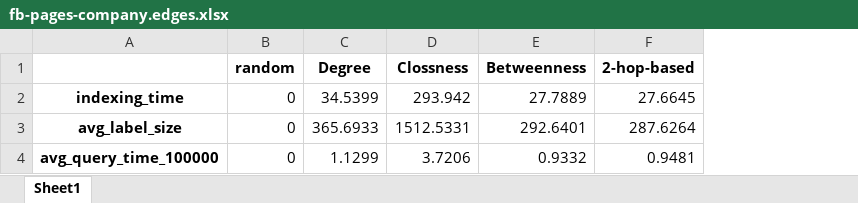
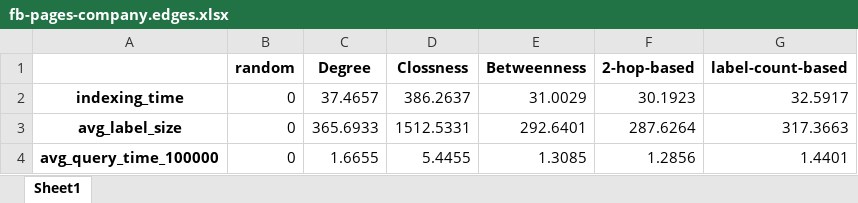
Before and after one commit to hansonTang01/Pruned-Landmark-Labeling, an Excel workbook: Pll/excel_list/fb-pages-company.edges.xlsx, sheet Sheet1, drawn as a sheet; values as stored, in another font and other column widths than the file's, no borders; the diff names each change by its address in the sheet, - before the commit and + after, or states it on an @@ line.

```diff
--- a/Pll/excel_list/fb-pages-company.edges.xlsx (sheet Sheet1)
+++ b/Pll/excel_list/fb-pages-company.edges.xlsx (sheet Sheet1)
+column G (label-count-based), rows 2-4: 32.5917 | 317.3663 | 1.4401
-C2 (Degree): 34.5399
+C2 (Degree): 37.4657
-D2 (Clossness): 293.942
+D2 (Clossness): 386.2637
-E2 (Betweenness): 27.7889
+E2 (Betweenness): 31.0029
-F2 (2-hop-based): 27.6645
+F2 (2-hop-based): 30.1923
-C4 (Degree): 1.1299
+C4 (Degree): 1.6655
-D4 (Clossness): 3.7206
+D4 (Clossness): 5.4455
-E4 (Betweenness): 0.9332
+E4 (Betweenness): 1.3085
-F4 (2-hop-based): 0.9481
+F4 (2-hop-based): 1.2856
```
Also changed, not shown: Pll/excel_list/cit-DBLP.edges.xlsx, Pll/excel_list/macau.map.xlsx, 25 other files.
